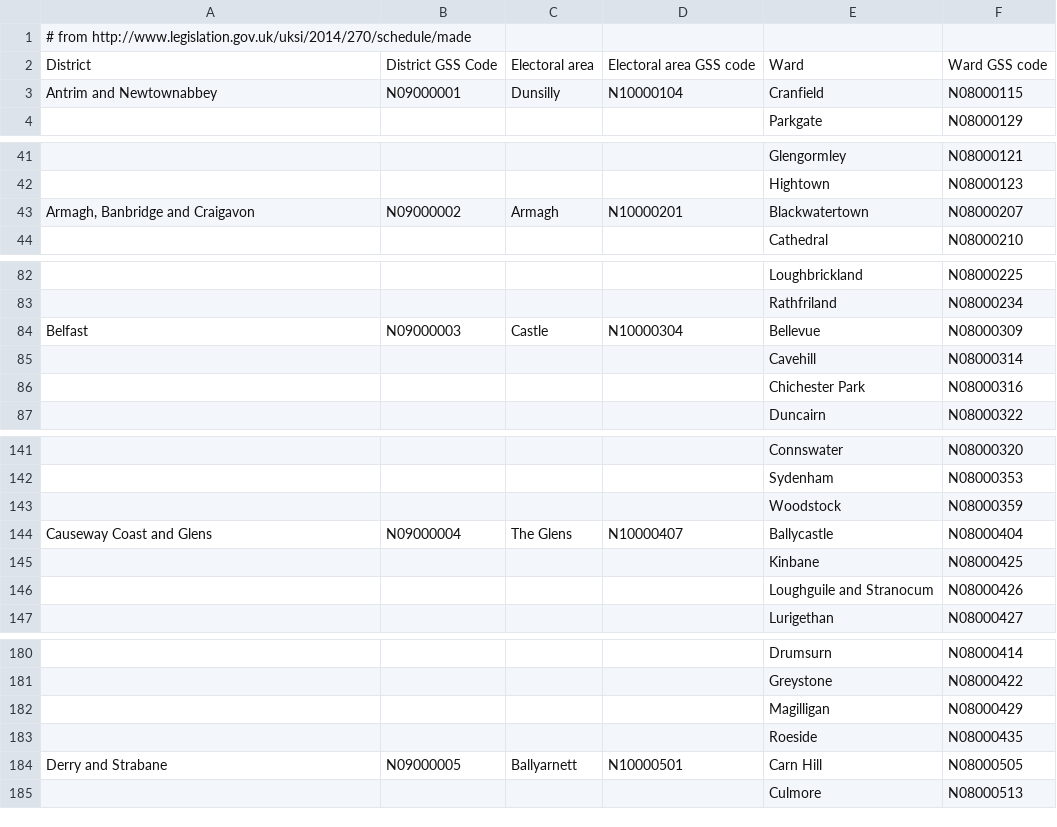
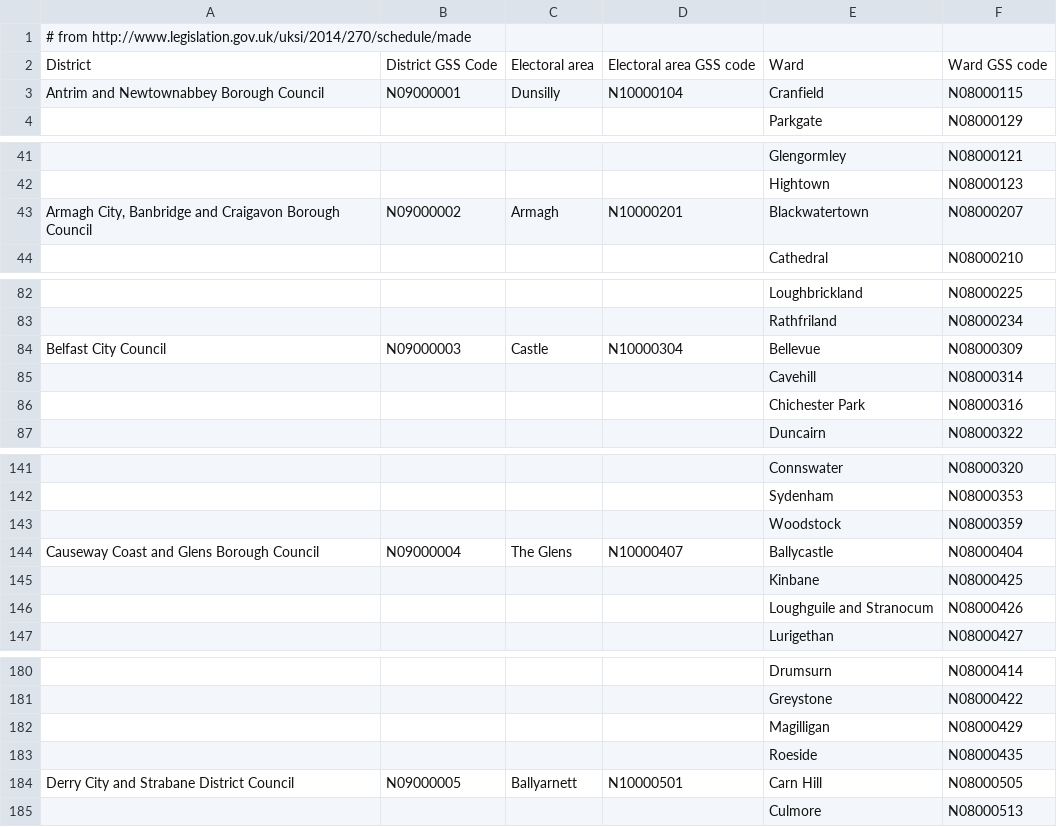
Before and after one commit to mysociety/mapit, a CSV file: mapit_gb/data/ni-electoral-areas-2015.csv, drawn as a sheet; only a part is shown, gaps mark what is left out; the diff covers the shown part only.

Commit message:
Correct LGD names in ni-electoral-areas-2015.csv
Mostly this is just extending the name to include the council type (District, Borough, or City), similar to naming of some council areas in the rest of the UK.  In the case of "North Down and Ards" we also rename to their final name choice of "Ards and North Down".  For "Derry and Strabane" and "Armagh, Banbridge and Craigavon" we also include "City" in the appropriate place ("Derry City" and "Armagh City").

```diff
--- a/mapit_gb/data/ni-electoral-areas-2015.csv
+++ b/mapit_gb/data/ni-electoral-areas-2015.csv
@@ -2,3 +2,3 @@
 District,District GSS Code,Electoral area,Electoral area GSS code,Ward,Ward GSS code
-Antrim and Newtownabbey,N09000001,Dunsilly,N10000104,Cranfield,N08000115
+Antrim and Newtownabbey Borough Council,N09000001,Dunsilly,N10000104,Cranfield,N08000115
 ,,,,Parkgate,N08000129
@@ -42,3 +42,3 @@ Antrim and Newtownabbey,N09000001,Dunsilly,N10000104,Cranfield,N08000115
 ,,,,Hightown,N08000123
-"Armagh, Banbridge and Craigavon",N09000002,Armagh,N10000201,Blackwatertown,N08000207
+"Armagh City, Banbridge and Craigavon Borough Council",N09000002,Armagh,N10000201,Blackwatertown,N08000207
 ,,,,Cathedral,N08000210
@@ -83,3 +83,3 @@ Antrim and Newtownabbey,N09000001,Dunsilly,N10000104,Cranfield,N08000115
 ,,,,Rathfriland,N08000234
-Belfast,N09000003,Castle,N10000304,Bellevue,N08000309
+Belfast City Council,N09000003,Castle,N10000304,Bellevue,N08000309
 ,,,,Cavehill,N08000314
@@ -143,3 +143,3 @@ Belfast,N09000003,Castle,N10000304,Bellevue,N08000309
 ,,,,Woodstock,N08000359
-Causeway Coast and Glens,N09000004,The Glens,N10000407,Ballycastle,N08000404
+Causeway Coast and Glens Borough Council,N09000004,The Glens,N10000407,Ballycastle,N08000404
 ,,,,Kinbane,N08000425
@@ -183,3 +183,3 @@ Causeway Coast and Glens,N09000004,The Glens,N10000407,Ballycastle,N08000404
 ,,,,Roeside,N08000435
-Derry and Strabane,N09000005,Ballyarnett,N10000501,Carn Hill,N08000505
+Derry City and Strabane District Council,N09000005,Ballyarnett,N10000501,Carn Hill,N08000505
 ,,,,Culmore,N08000513
```
Also changed, not shown: 6 edited cells elsewhere in this file.
